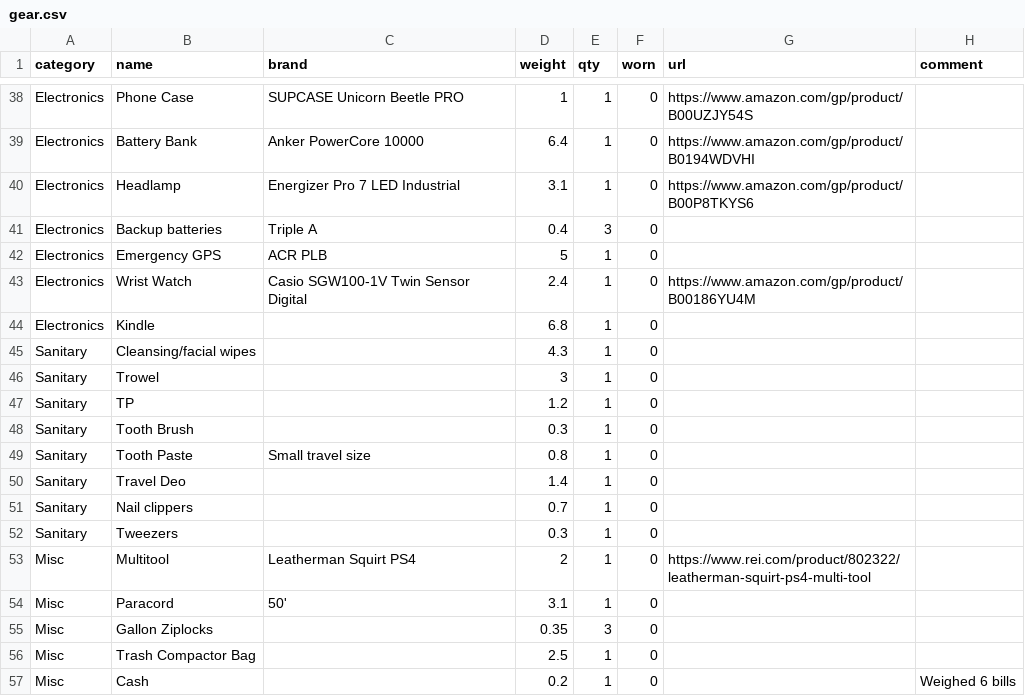
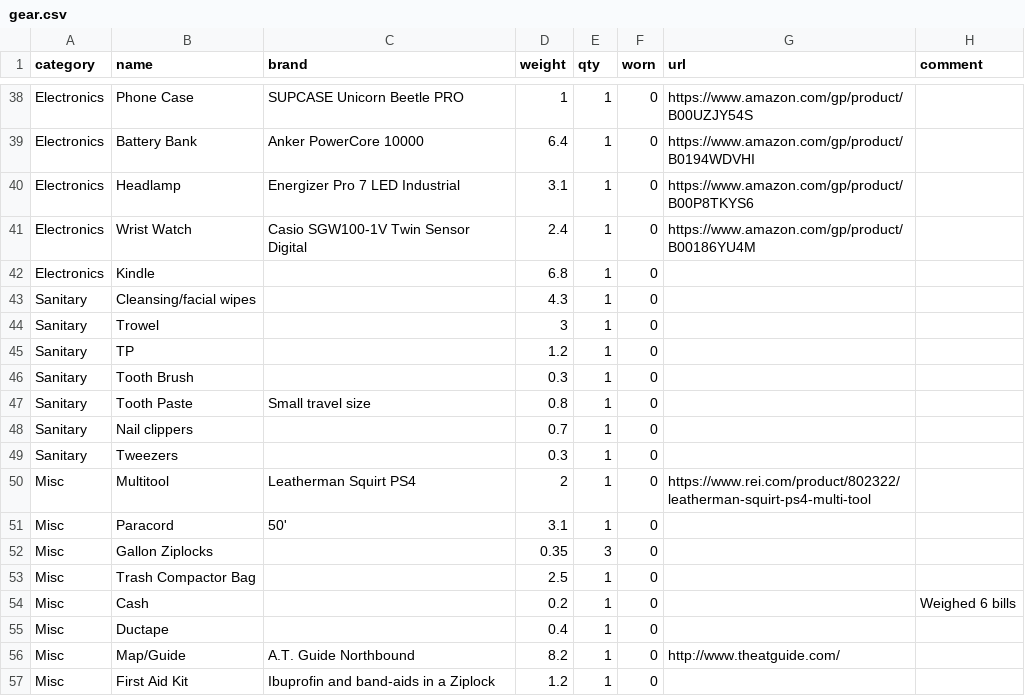
Before and after one commit to dnldxn/lostwithdan, a CSV file: _data/gear.csv, drawn as a sheet; only a part is shown, gaps mark what is left out; the shorter side is filled out with more unchanged rows; the diff names each change by its address in the sheet, - before the commit and + after, or states it on an @@ line.

Commit message:
Removed some gear I never use

```diff
--- a/_data/gear.csv
+++ b/_data/gear.csv
-row 41: Electronics | Backup batteries | Triple A | 0.4 | 3 | 0
-row 42: Electronics | Emergency GPS | ACR PLB | 5 | 1 | 0
-row 50: Sanitary | Travel Deo |  | 1.4 | 1 | 0
```
